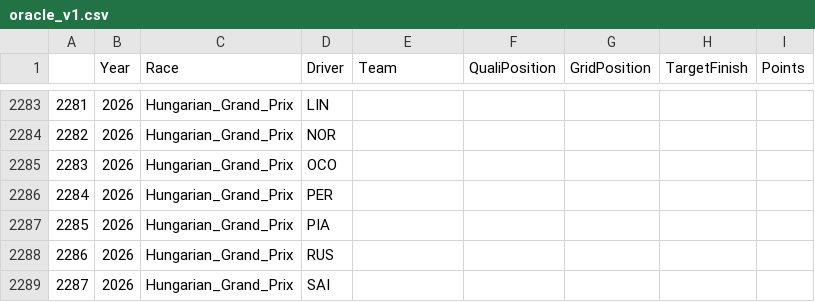
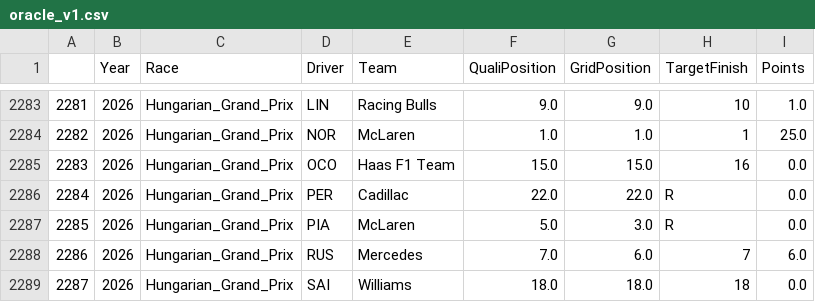
Before and after one commit to Mohandas-KJ/Slipstream-Oracle, a CSV file: outputs/oracle_v1.csv, drawn as a sheet; only a part is shown, gaps mark what is left out; the diff covers the shown part only.

```diff
--- a/outputs/oracle_v1.csv
+++ b/outputs/oracle_v1.csv
@@ -2283,7 +2283,7 @@
-2281,2026,Hungarian_Grand_Prix,LIN,,,,,
-2282,2026,Hungarian_Grand_Prix,NOR,,,,,
-2283,2026,Hungarian_Grand_Prix,OCO,,,,,
-2284,2026,Hungarian_Grand_Prix,PER,,,,,
-2285,2026,Hungarian_Grand_Prix,PIA,,,,,
-2286,2026,Hungarian_Grand_Prix,RUS,,,,,
-2287,2026,Hungarian_Grand_Prix,SAI,,,,,
+2281,2026,Hungarian_Grand_Prix,LIN,Racing Bulls,9.0,9.0,10,1.0
+2282,2026,Hungarian_Grand_Prix,NOR,McLaren,1.0,1.0,1,25.0
+2283,2026,Hungarian_Grand_Prix,OCO,Haas F1 Team,15.0,15.0,16,0.0
+2284,2026,Hungarian_Grand_Prix,PER,Cadillac,22.0,22.0,R,0.0
+2285,2026,Hungarian_Grand_Prix,PIA,McLaren,5.0,3.0,R,0.0
+2286,2026,Hungarian_Grand_Prix,RUS,Mercedes,7.0,6.0,7,6.0
+2287,2026,Hungarian_Grand_Prix,SAI,Williams,18.0,18.0,18,0.0
```
Also changed, not shown: 75 edited cells elsewhere in this file, outputs/oracle_v2.csv, outputs/random_forest_predictions.csv, 8 other files.
